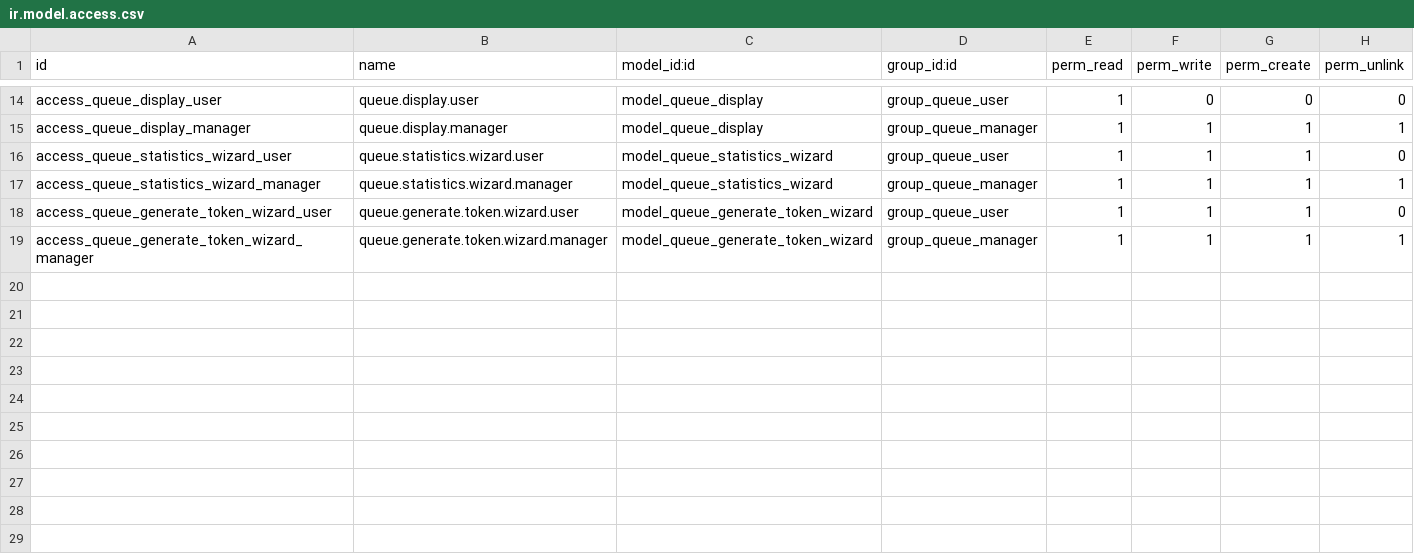
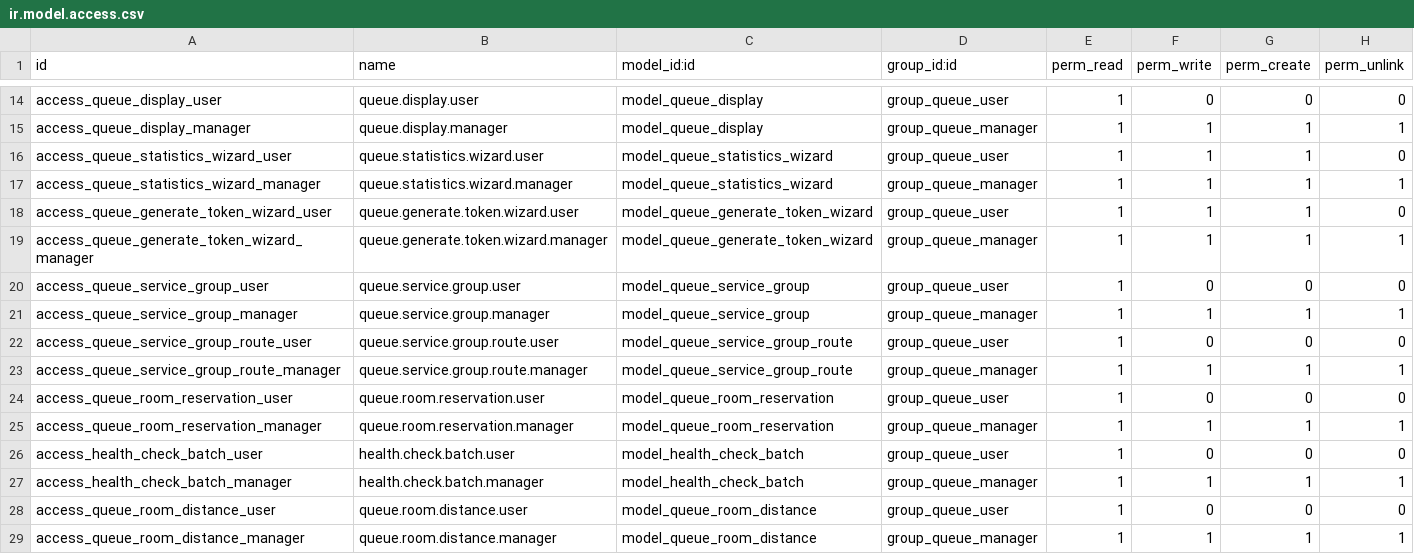
Before and after one commit to hoangphuong-dev/token-base, a CSV file: security/ir.model.access.csv, drawn as a sheet; only a part is shown, gaps mark what is left out.

```diff
--- a/security/ir.model.access.csv
+++ b/security/ir.model.access.csv
@@ -19 +19,11 @@ access_queue_generate_token_wizard_user,queue.generate.token.wizard.user,model_q
 access_queue_generate_token_wizard_manager,queue.generate.token.wizard.manager,model_queue_generate_token_wizard,group_queue_manager,1,1,1,1
+access_queue_service_group_user,queue.service.group.user,model_queue_service_group,group_queue_user,1,0,0,0
+access_queue_service_group_manager,queue.service.group.manager,model_queue_service_group,group_queue_manager,1,1,1,1
+access_queue_service_group_route_user,queue.service.group.route.user,model_queue_service_group_route,group_queue_user,1,0,0,0
+access_queue_service_group_route_manager,queue.service.group.route.manager,model_queue_service_group_route,group_queue_manager,1,1,1,1
+access_queue_room_reservation_user,queue.room.reservation.user,model_queue_room_reservation,group_queue_user,1,0,0,0
+access_queue_room_reservation_manager,queue.room.reservation.manager,model_queue_room_reservation,group_queue_manager,1,1,1,1
+access_health_check_batch_user,health.check.batch.user,model_health_check_batch,group_queue_user,1,0,0,0
+access_health_check_batch_manager,health.check.batch.manager,model_health_check_batch,group_queue_manager,1,1,1,1
+access_queue_room_distance_user,queue.room.distance.user,model_queue_room_distance,group_queue_user,1,0,0,0
+access_queue_room_distance_manager,queue.room.distance.manager,model_queue_room_distance,group_queue_manager,1,1,1,1
```
Also changed, not shown: 26 other files.
